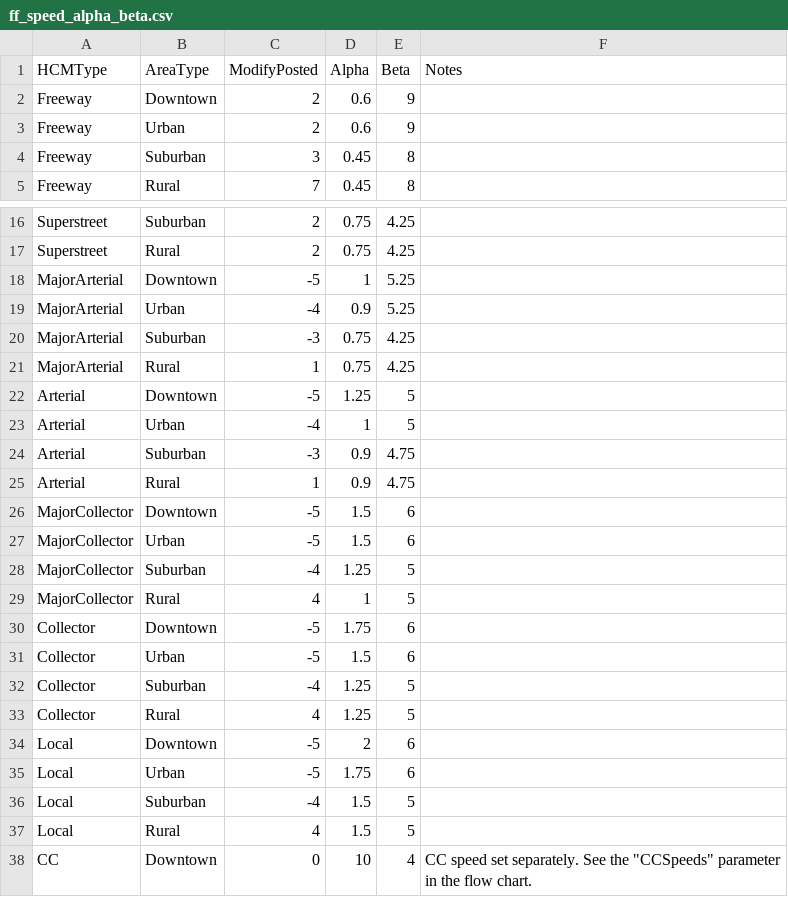
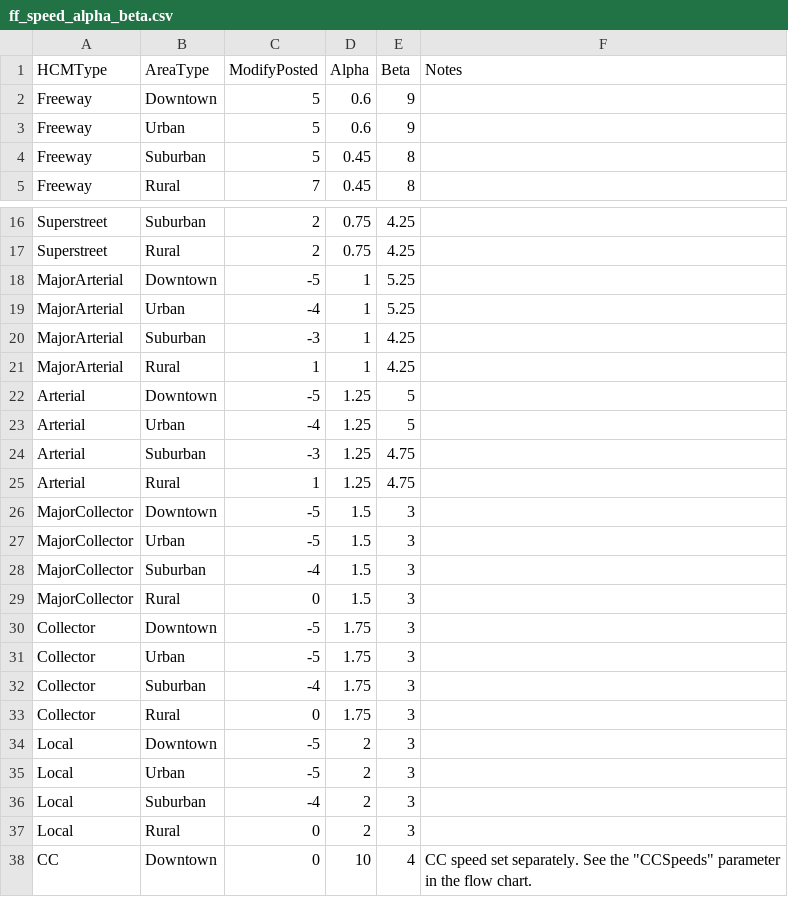
Before and after one commit to Triangle-Modeling-and-Analytics/TRMG2, a CSV file: master/networks/ff_speed_alpha_beta.csv, drawn as a sheet; only a part is shown, gaps mark what is left out.

```diff
--- a/master/networks/ff_speed_alpha_beta.csv
+++ b/master/networks/ff_speed_alpha_beta.csv
@@ -1,5 +1,5 @@
 HCMType,AreaType,ModifyPosted,Alpha,Beta,Notes
-Freeway,Downtown,2,0.6,9,
-Freeway,Urban,2,0.6,9,
-Freeway,Suburban,3,0.45,8,
+Freeway,Downtown,5,0.6,9,
+Freeway,Urban,5,0.6,9,
+Freeway,Suburban,5,0.45,8,
 Freeway,Rural,7,0.45,8,
@@ -18,21 +18,21 @@ Superstreet,Rural,2,0.75,4.25,
 MajorArterial,Downtown,-5,1,5.25,
-MajorArterial,Urban,-4,0.9,5.25,
-MajorArterial,Suburban,-3,0.75,4.25,
-MajorArterial,Rural,1,0.75,4.25,
+MajorArterial,Urban,-4,1,5.25,
+MajorArterial,Suburban,-3,1,4.25,
+MajorArterial,Rural,1,1,4.25,
 Arterial,Downtown,-5,1.25,5,
-Arterial,Urban,-4,1,5,
-Arterial,Suburban,-3,0.9,4.75,
-Arterial,Rural,1,0.9,4.75,
-MajorCollector,Downtown,-5,1.5,6,
-MajorCollector,Urban,-5,1.5,6,
-MajorCollector,Suburban,-4,1.25,5,
-MajorCollector,Rural,4,1,5,
-Collector,Downtown,-5,1.75,6,
-Collector,Urban,-5,1.5,6,
-Collector,Suburban,-4,1.25,5,
-Collector,Rural,4,1.25,5,
-Local,Downtown,-5,2,6,
-Local,Urban,-5,1.75,6,
-Local,Suburban,-4,1.5,5,
-Local,Rural,4,1.5,5,
+Arterial,Urban,-4,1.25,5,
+Arterial,Suburban,-3,1.25,4.75,
+Arterial,Rural,1,1.25,4.75,
+MajorCollector,Downtown,-5,1.5,3,
+MajorCollector,Urban,-5,1.5,3,
+MajorCollector,Suburban,-4,1.5,3,
+MajorCollector,Rural,0,1.5,3,
+Collector,Downtown,-5,1.75,3,
+Collector,Urban,-5,1.75,3,
+Collector,Suburban,-4,1.75,3,
+Collector,Rural,0,1.75,3,
+Local,Downtown,-5,2,3,
+Local,Urban,-5,2,3,
+Local,Suburban,-4,2,3,
+Local,Rural,0,2,3,
 CC,Downtown,0,10,4,"CC speed set separately. See the ""CCSpeeds"" parameter in the flow chart."
```
Also changed, not shown: master/networks/capacity.csv.
